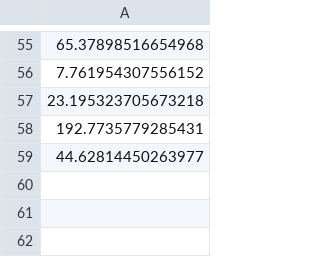
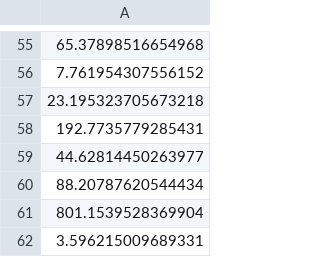
Before and after one commit to ScUth/Maze-Project, a CSV file: data_csv/Time_End.csv, drawn as a sheet; only a part is shown, gaps mark what is left out; the diff names each change by its address in the sheet, - before the commit and + after, or states it on an @@ line.

```diff
--- a/data_csv/Time_End.csv
+++ b/data_csv/Time_End.csv
+row 60: 88.20787620544434
+row 61: 801.1539528369904
+row 62: 3.596215009689331
```
Also changed, not shown: data_csv/Movement.csv, data_csv/Time.csv, 8 other files.
